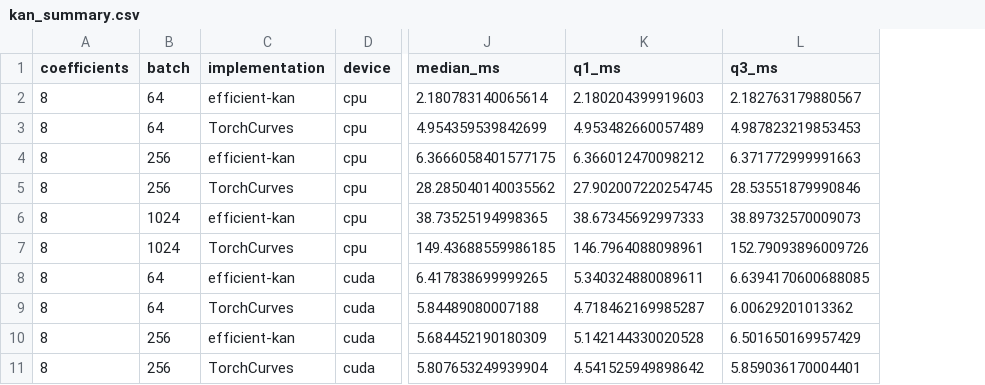
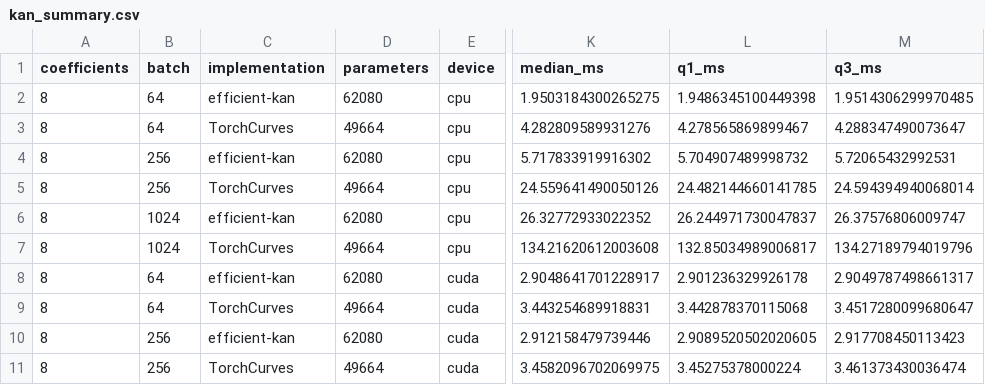
Before and after one commit to alexshtf/torchcurves, a CSV file: experiments/results/full/kan_summary.csv, drawn as a sheet; only a part is shown, gaps mark what is left out; addresses are those after the commit; the diff covers the shown part only; the diff names each change by its address in the sheet, - before the commit and + after, or states it on an @@ line.

```diff
--- a/experiments/results/full/kan_summary.csv
+++ b/experiments/results/full/kan_summary.csv
+column D (parameters), rows 2-11: 62080 | 49664 | 62080 | 49664 | 62080 | 49664 | 62080 | 49664 | 62080 | 49664
-K2 (median_ms): 2.180783140065614
+K2 (median_ms): 1.9503184300265275
-L2 (q1_ms): 2.180204399919603
+L2 (q1_ms): 1.9486345100449398
-M2 (q3_ms): 2.182763179880567
+M2 (q3_ms): 1.9514306299970485
-K3 (median_ms): 4.954359539842699
+K3 (median_ms): 4.282809589931276
-L3 (q1_ms): 4.953482660057489
+L3 (q1_ms): 4.278565869899467
-M3 (q3_ms): 4.987823219853453
+M3 (q3_ms): 4.288347490073647
-K4 (median_ms): 6.3666058401577175
+K4 (median_ms): 5.717833919916302
-L4 (q1_ms): 6.366012470098212
+L4 (q1_ms): 5.704907489998732
-M4 (q3_ms): 6.371772999991663
+M4 (q3_ms): 5.72065432992531
-K5 (median_ms): 28.285040140035562
+K5 (median_ms): 24.559641490050126
-L5 (q1_ms): 27.902007220254745
+L5 (q1_ms): 24.482144660141785
-M5 (q3_ms): 28.53551879990846
+M5 (q3_ms): 24.594394940068014
-K6 (median_ms): 38.73525194998365
+K6 (median_ms): 26.32772933022352
-L6 (q1_ms): 38.67345692997333
+L6 (q1_ms): 26.244971730047837
-M6 (q3_ms): 38.89732570009073
+M6 (q3_ms): 26.37576806009747
-K7 (median_ms): 149.43688559986185
+K7 (median_ms): 134.21620612003608
-L7 (q1_ms): 146.7964088098961
+L7 (q1_ms): 132.85034989006817
-M7 (q3_ms): 152.79093896009726
+M7 (q3_ms): 134.27189794019796
-K8 (median_ms): 6.417838699999265
+K8 (median_ms): 2.9048641701228917
-L8 (q1_ms): 5.340324880089611
+L8 (q1_ms): 2.901236329926178
-M8 (q3_ms): 6.6394170600688085
+M8 (q3_ms): 2.9049787498661317
-K9 (median_ms): 5.84489080007188
+K9 (median_ms): 3.443254689918831
-L9 (q1_ms): 4.718462169985287
+L9 (q1_ms): 3.442878370115068
-M9 (q3_ms): 6.00629201013362
+M9 (q3_ms): 3.4517280099680647
-K10 (median_ms): 5.684452190180309
+K10 (median_ms): 2.912158479739446
-L10 (q1_ms): 5.142144330020528
+L10 (q1_ms): 2.9089520502020605
-M10 (q3_ms): 6.501650169957429
+M10 (q3_ms): 2.917708450113423
-K11 (median_ms): 5.807653249939904
+K11 (median_ms): 3.4582096702069975
-L11 (q1_ms): 4.541525949898642
+L11 (q1_ms): 3.45275378000224
-M11 (q3_ms): 5.859036170004401
+M11 (q3_ms): 3.461373430036474
```
Also changed, not shown: 42 edited cells elsewhere in this file, experiments/results/full/curves_raw.csv, experiments/results/full/curves_summary.csv, 15 other files.
